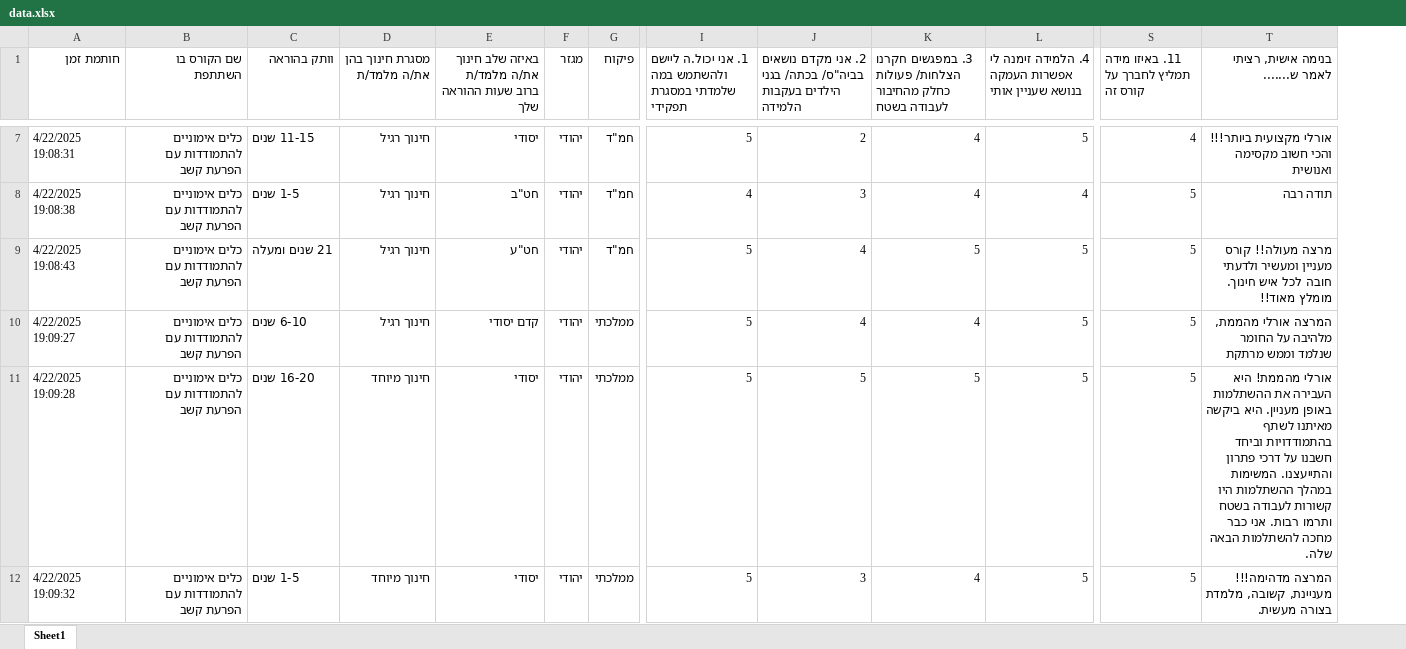
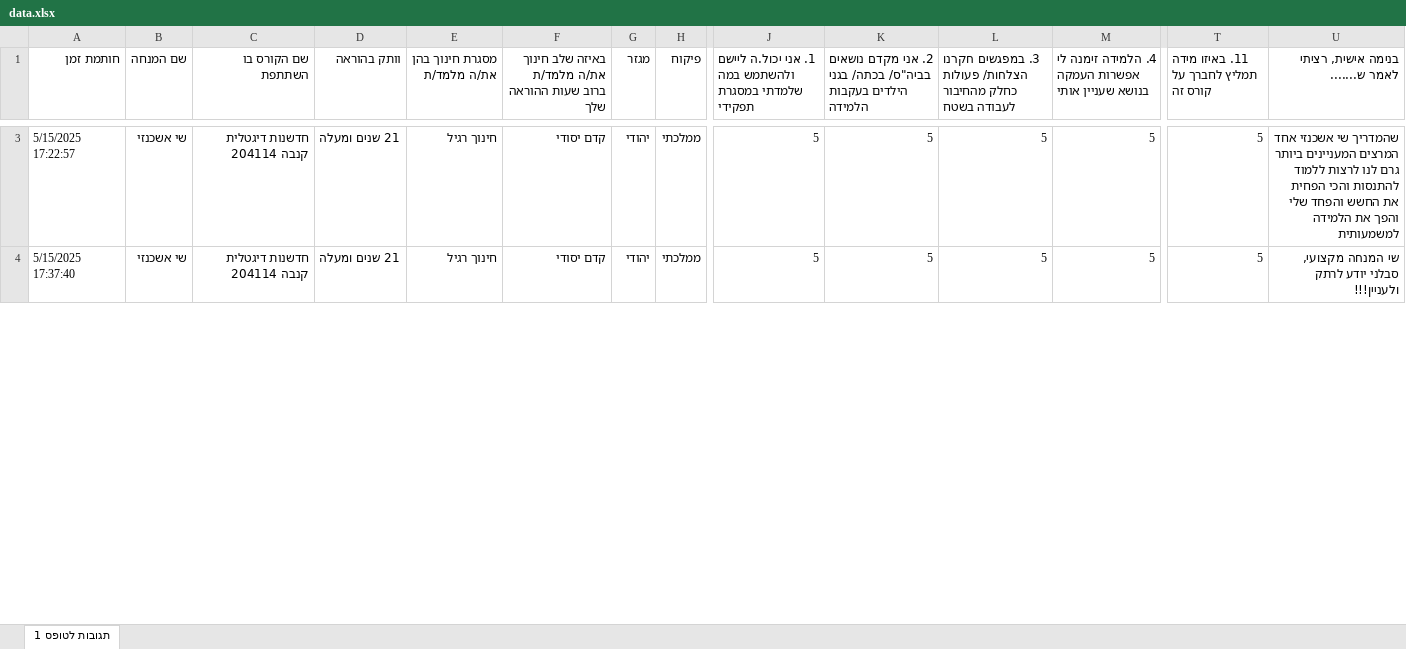
Before and after one commit to liormotola/dashboard, an Excel workbook: worker/data.xlsx, sheet תגובות לטופס 1, drawn as a sheet; only a part is shown, gaps mark what is left out; values as stored, in another font and other column widths than the file's, no cell formats; charts and pictures and table styles not drawn; removed rows and columns are numbered as before the commit, all else as after; rows hold the shown columns only; the diff covers the shown part only; the diff names each change by its address in the sheet, - before the commit and + after, or states it on an @@ line.

Commit message:
worker wip

```diff
--- a/worker/data.xlsx (sheet תגובות לטופס 1)
+++ b/worker/data.xlsx (sheet תגובות לטופס 1)
-sheet tab: Sheet1
+sheet tab: תגובות לטופס 1
+column B (שם המנחה), rows 3-4: שי אשכנזי | שי אשכנזי
-row 7: 4/22/2025 19:08:31 | כלים אימוניים להתמודדות עם הפרעת קשב | 11-15 שנים | חינוך רגיל | יסודי | יהודי | חמ"ד | 5 | 2 | 4 | 5 | 4 | אורלי מקצועית ביותר!!! והכי חשוב מקסימה ואנושית
-row 8: 4/22/2025 19:08:38 | כלים אימוניים להתמודדות עם הפרעת קשב | 1-5 שנים | חינוך רגיל | חט"ב | יהודי | חמ"ד | 4 | 3 | 4 | 4 | 5 | תודה רבה
-row 9: 4/22/2025 19:08:43 | כלים אימוניים להתמודדות עם הפרעת קשב | 21 שנים ומעלה | חינוך רגיל | חט"ע | יהודי | חמ"ד | 5 | 4 | 5 | 5 | 5 | מרצה מעולה!! קורס מעניין ומעשיר ולדעתי חובה לכל איש חינוך. מומלץ מאוד!!
-A3 (חותמת זמן): 4/22/2025 19:09:27
+A3 (חותמת זמן): 5/15/2025 17:22:57
-C3:C4 (שם הקורס בו השתתפת): כלים אימוניים להתמודדות עם הפרעת קשב
+C3:C4 (שם הקורס בו השתתפת): חדשנות דיגטלית קנבה 204114
-D3 (וותק בהוראה): 6-10 שנים
+D3 (וותק בהוראה): 21 שנים ומעלה
-K3: 4
+K3: 5
-L3: 4
+L3: 5
-U3 (בנימה אישית, רציתי לאמר ש.......): המרצה אורלי מהממת, מלהיבה על החומר שנלמד וממש מרתקת
+U3 (בנימה אישית, רציתי לאמר ש.......): שהמדריך שי אשכנזי אחד המרצים המעניינים ביותר גרם לנו לרצות ללמוד להתנסות והכי הפחית את החשש והפחד שלי והפך את הלמידה למשמעותית
-A4 (חותמת זמן): 4/22/2025 19:09:28
+A4 (חותמת זמן): 5/15/2025 17:37:40
-D4 (וותק בהוראה): 16-20 שנים
+D4 (וותק בהוראה): 21 שנים ומעלה
-E4 (מסגרת חינוך בהן את/ה מלמד/ת): חינוך מיוחד
+E4 (מסגרת חינוך בהן את/ה מלמד/ת): חינוך רגיל
-F4: יסודי
+F4: קדם יסודי
-U4 (בנימה אישית, רציתי לאמר ש.......): אורלי מהממת! היא העבירה את ההשתלמות באופן מעניין. היא ביקשה מאיתנו לשתף בהתמודדויות וביחד חשבנו על דרכי פתרון והתייעצנו. המשימות במהלך ההשתלמות היו קשורות לעבודה בשטח ותרמו רבות. אני כבר מחכה להשתלמות הבאה שלה.
+U4 (בנימה אישית, רציתי לאמר ש.......): שי המנחה מקצועי, סבלני יודע לרתק ולעניין!!!
-row 12: 4/22/2025 19:09:32 | כלים אימוניים להתמודדות עם הפרעת קשב | 1-5 שנים | חינוך מיוחד | יסודי | יהודי | ממלכתי | 5 | 3 | 4 | 5 | 5 | המרצה מדהימה!!! מעניינת, קשובה, מלמדת בצורה מעשית.
```
Also changed, not shown: 3 added rows, 8 removed rows and 98 edited cells elsewhere in this sheet, cell formats, charts or pictures, 3 other files.
